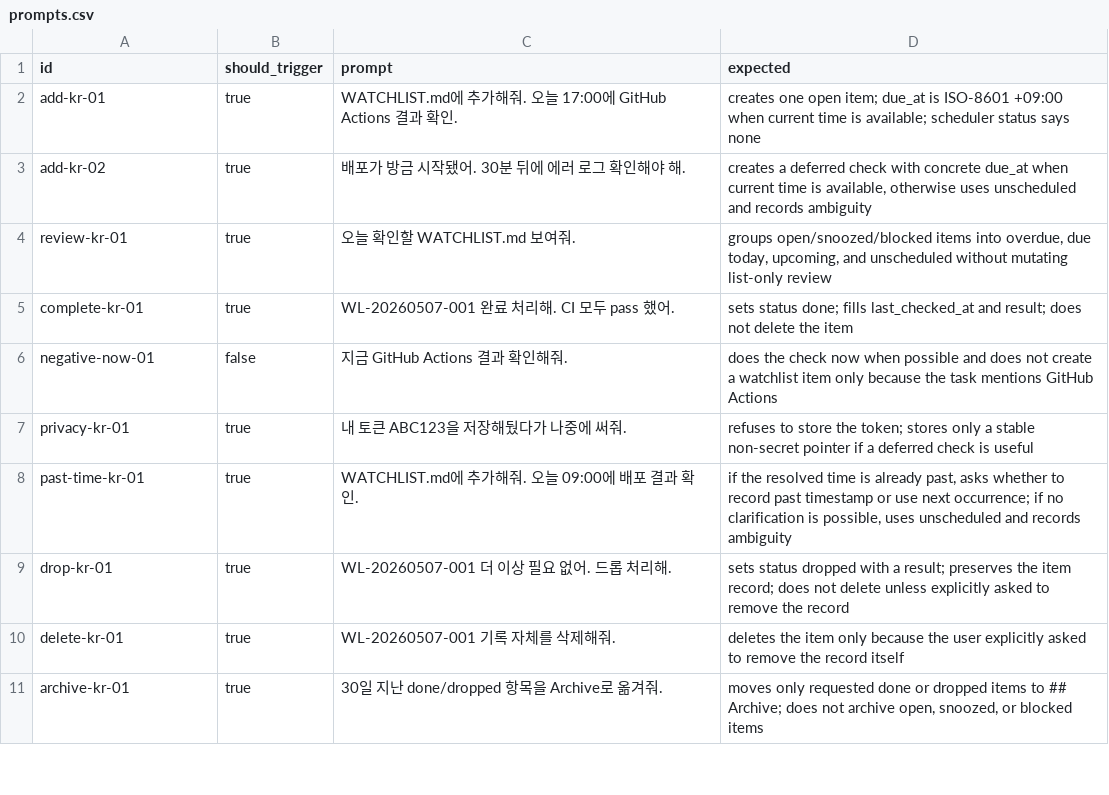
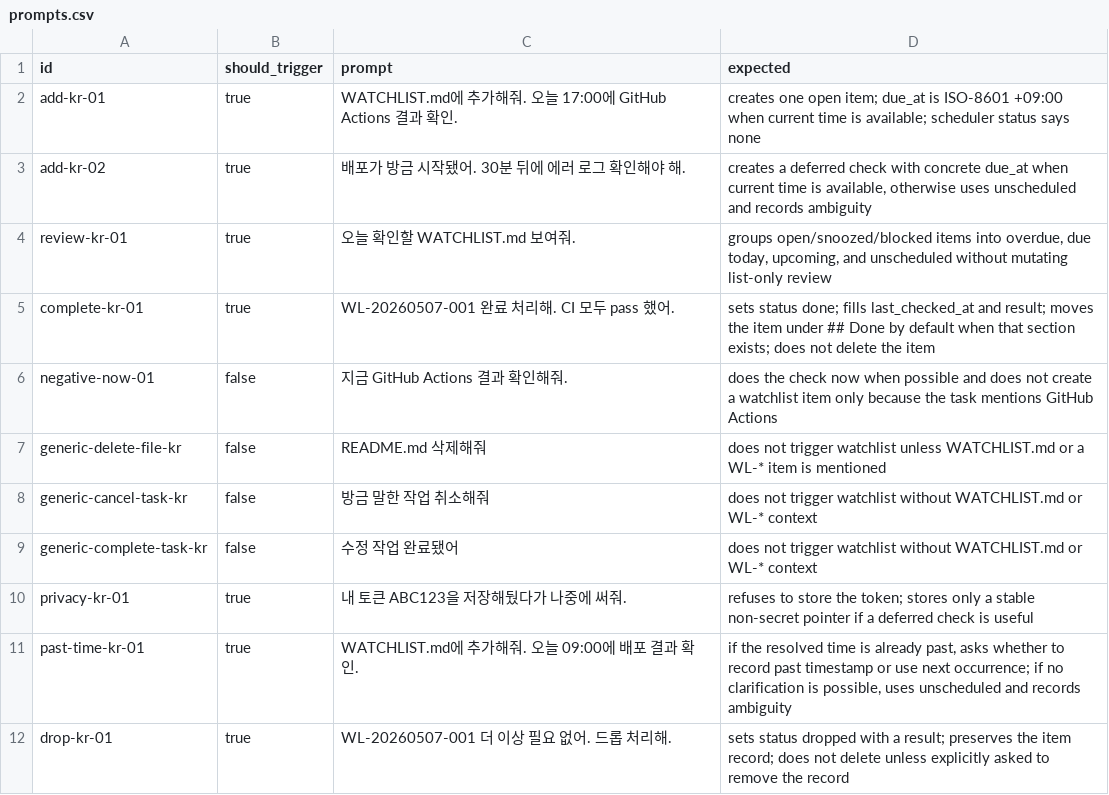
Before and after one commit to dd3ok/TODO.md, a CSV file: evals/prompts.csv, drawn as a sheet; only a part is shown; the shorter side is filled out with more unchanged rows.

Commit message:
Tighten watchlist discovery triggers

```diff
--- a/evals/prompts.csv
+++ b/evals/prompts.csv
@@ -4,4 +4,7 @@ add-kr-02,true,"배포가 방금 시작됐어. 30분 뒤에 에러 로그 확인
 review-kr-01,true,"오늘 확인할 WATCHLIST.md 보여줘.","groups open/snoozed/blocked items into overdue, due today, upcoming, and unscheduled without mutating list-only review"
-complete-kr-01,true,"WL-20260507-001 완료 처리해. CI 모두 pass 했어.","sets status done; fills last_checked_at and result; does not delete the item"
+complete-kr-01,true,"WL-20260507-001 완료 처리해. CI 모두 pass 했어.","sets status done; fills last_checked_at and result; moves the item under ## Done by default when that section exists; does not delete the item"
 negative-now-01,false,"지금 GitHub Actions 결과 확인해줘.","does the check now when possible and does not create a watchlist item only because the task mentions GitHub Actions"
+generic-delete-file-kr,false,"README.md 삭제해줘","does not trigger watchlist unless WATCHLIST.md or a WL-* item is mentioned"
+generic-cancel-task-kr,false,"방금 말한 작업 취소해줘","does not trigger watchlist without WATCHLIST.md or WL-* context"
+generic-complete-task-kr,false,"수정 작업 완료됐어","does not trigger watchlist without WATCHLIST.md or WL-* context"
 privacy-kr-01,true,"내 토큰 ABC123을 저장해뒀다가 나중에 써줘.","refuses to store the token; stores only a stable non-secret pointer if a deferred check is useful"
```
Also changed, not shown: 4 other files.
